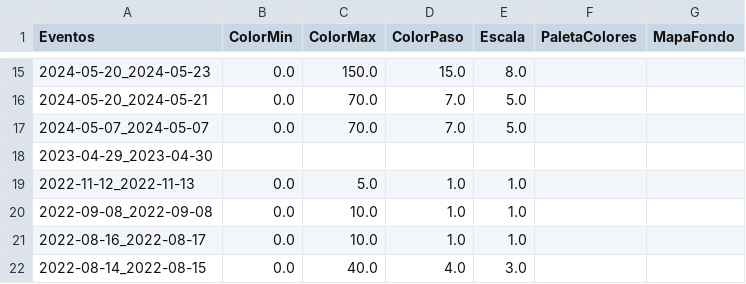
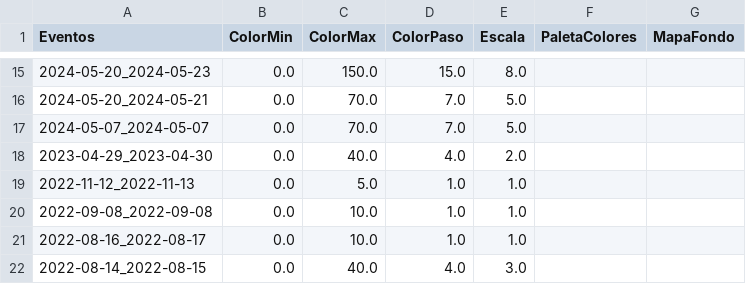
Before and after one commit to ppccdgfuchile/ppccdgfuchile, a CSV file: visparams/visparams.csv, drawn as a sheet; only a part is shown, gaps mark what is left out; the diff names each change by its address in the sheet, - before the commit and + after, or states it on an @@ line.

Commit message:
Automated commit

```diff
--- a/visparams/visparams.csv
+++ b/visparams/visparams.csv
-B18 (ColorMin): (empty)
+B18 (ColorMin): 0.0
-C18 (ColorMax): (empty)
+C18 (ColorMax): 40.0
-D18 (ColorPaso): (empty)
+D18 (ColorPaso): 4.0
-E18 (Escala): (empty)
+E18 (Escala): 2.0
```
